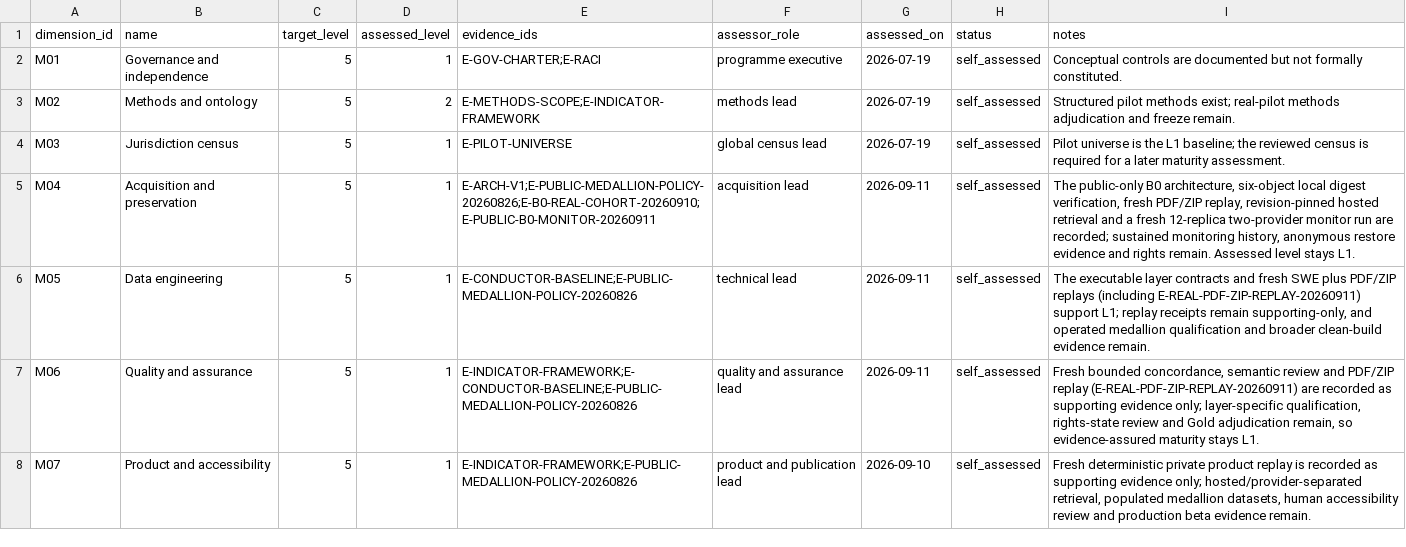
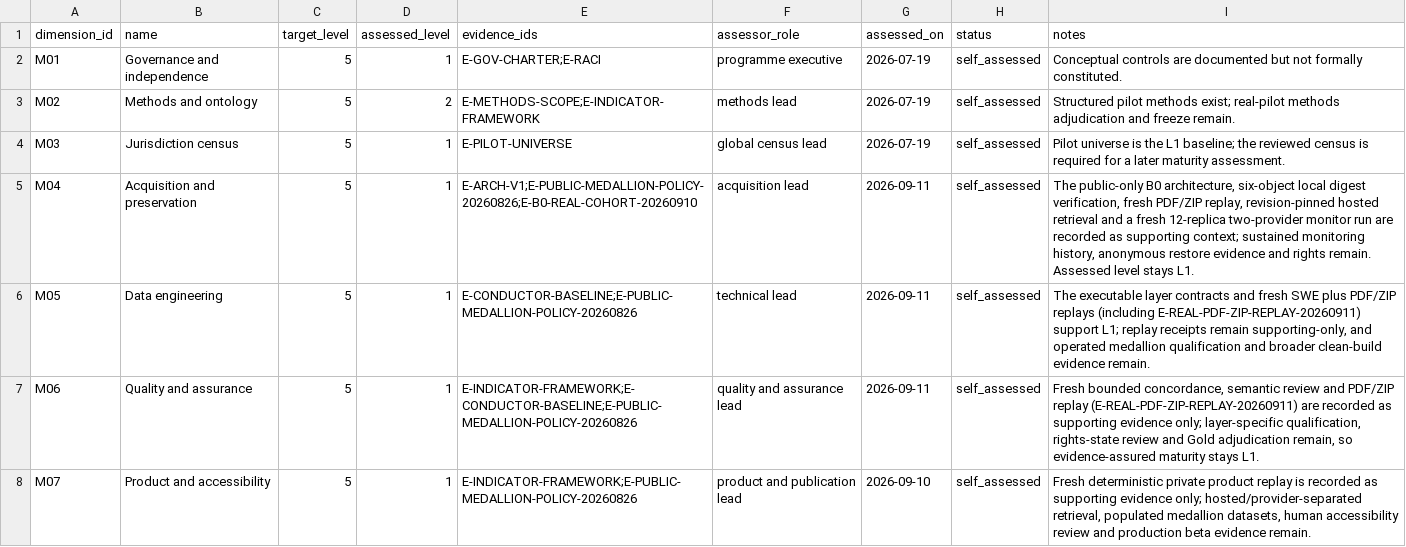
Before and after one commit to edithatogo/global-family-justice-data, a CSV file: programme/maturity_assessment.csv, drawn as a sheet; only a part is shown.

Commit message:
Keep custody monitor supporting-only in maturity floor

```diff
--- a/programme/maturity_assessment.csv
+++ b/programme/maturity_assessment.csv
@@ -4,3 +4,3 @@ M02,Methods and ontology,5,2,E-METHODS-SCOPE;E-INDICATOR-FRAMEWORK,methods lead,
 M03,Jurisdiction census,5,1,E-PILOT-UNIVERSE,global census lead,2026-07-19,self_assessed,Pilot universe is the L1 baseline; the reviewed census is required for a later maturity assessment.
-M04,Acquisition and preservation,5,1,E-ARCH-V1;E-PUBLIC-MEDALLION-POLICY-20260826;E-B0-REAL-COHORT-20260910;E-PUBLIC-B0-MONITOR-20260911,acquisition lead,2026-09-11,self_assessed,"The public-only B0 architecture, six-object local digest verification, fresh PDF/ZIP replay, revision-pinned hosted retrieval and a fresh 12-replica two-provider monitor run are recorded; sustained monitoring history, anonymous restore evidence and rights remain. Assessed level stays L1."
+M04,Acquisition and preservation,5,1,E-ARCH-V1;E-PUBLIC-MEDALLION-POLICY-20260826;E-B0-REAL-COHORT-20260910,acquisition lead,2026-09-11,self_assessed,"The public-only B0 architecture, six-object local digest verification, fresh PDF/ZIP replay, revision-pinned hosted retrieval and a fresh 12-replica two-provider monitor run are recorded as supporting context; sustained monitoring history, anonymous restore evidence and rights remain. Assessed level stays L1."
 M05,Data engineering,5,1,E-CONDUCTOR-BASELINE;E-PUBLIC-MEDALLION-POLICY-20260826,technical lead,2026-09-11,self_assessed,"The executable layer contracts and fresh SWE plus PDF/ZIP replays (including E-REAL-PDF-ZIP-REPLAY-20260911) support L1; replay receipts remain supporting-only, and operated medallion qualification and broader clean-build evidence remain."
```
Also changed, not shown: 2 other files.
